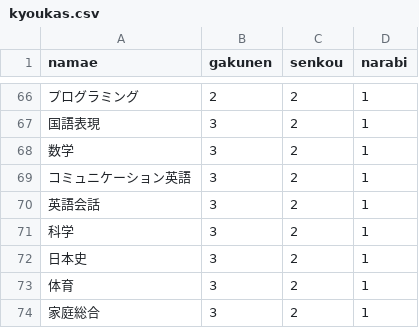
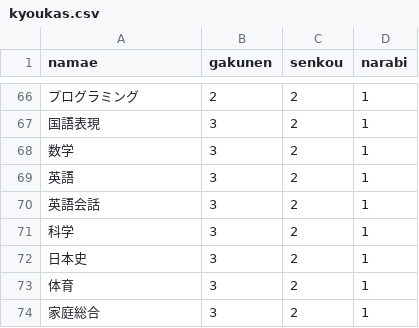
Before and after one commit to 3414y/ame, a CSV file: db/kyoukas.csv, drawn as a sheet; only a part is shown, gaps mark what is left out; the diff covers the shown part only.

```diff
--- a/db/kyoukas.csv
+++ b/db/kyoukas.csv
@@ -68,3 +68,3 @@ namae,gakunen,senkou,narabi
 数学,3,2,1
-コミュニケーション英語,3,2,1
+英語,3,2,1
 英語会話,3,2,1
```
Also changed, not shown: 5 edited cells elsewhere in this file, 3 other files.
